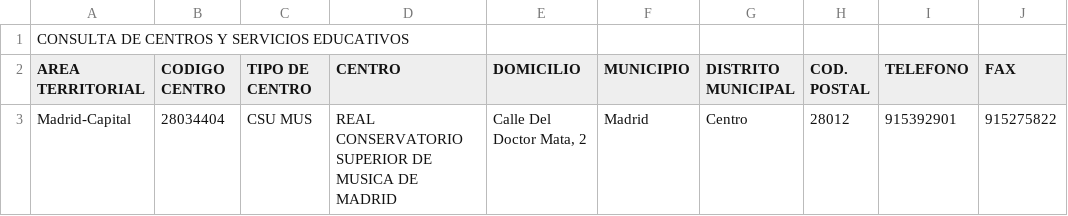
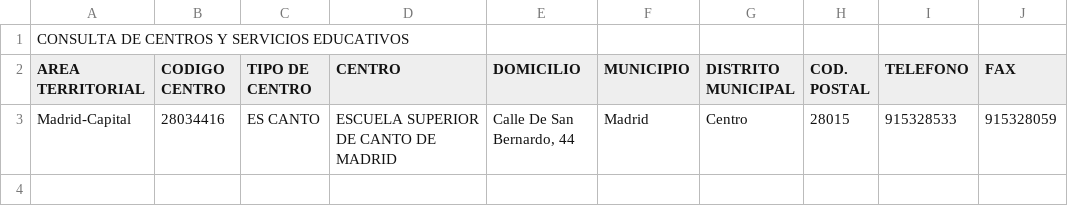
Before and after one commit to s-nt-s/institutos, a CSV file: fuentes/csv/t180.csv, drawn as a sheet; only a part is shown; the diff names each change by its address in the sheet, - before the commit and + after, or states it on an @@ line.

```diff
--- a/fuentes/csv/t180.csv
+++ b/fuentes/csv/t180.csv
-B3 (CODIGO CENTRO): 28034404
+B3 (CODIGO CENTRO): 28034416
-C3 (TIPO DE CENTRO): CSU MUS
+C3 (TIPO DE CENTRO): ES CANTO
-D3 (CENTRO): REAL CONSERVATORIO SUPERIOR DE MUSICA DE MADRID
+D3 (CENTRO): ESCUELA SUPERIOR DE CANTO DE MADRID
-E3 (DOMICILIO): Calle Del Doctor Mata, 2
+E3 (DOMICILIO): Calle De San Bernardo, 44
-H3 (COD. POSTAL): 28012
+H3 (COD. POSTAL): 28015
-I3 (TELEFONO): 915392901
+I3 (TELEFONO): 915328533
-J3 (FAX): 915275822
+J3 (FAX): 915328059
```
Also changed, not shown: 28 other files.
